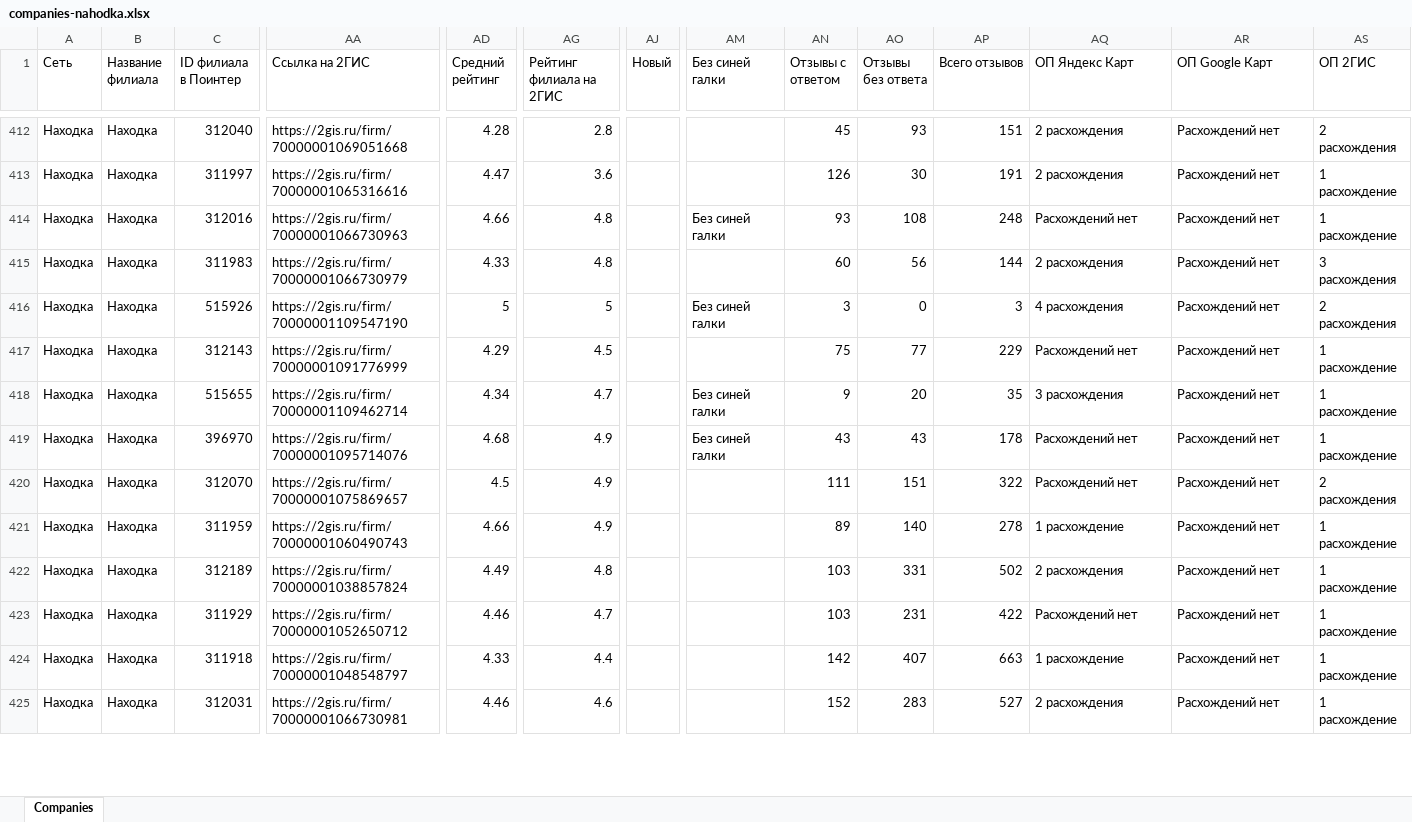
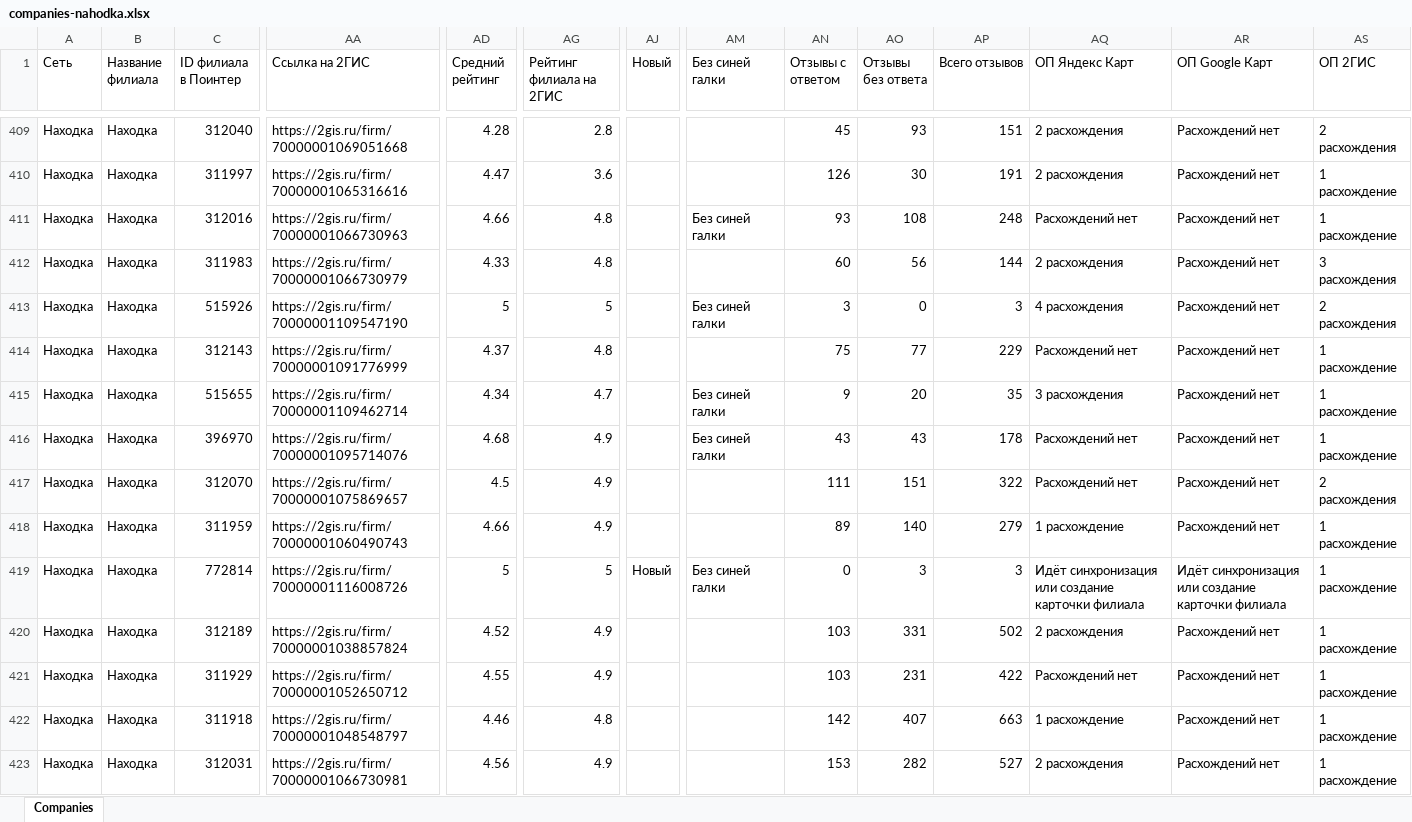
Before and after one commit to nahodka-magazin/my-excel-files, an Excel workbook: uploads/companies-nahodka.xlsx, sheet Companies, drawn as a sheet; only a part is shown, gaps mark what is left out; values as stored, in another font and other column widths than the file's, no borders; addresses are those after the commit; rows hold the shown columns only; the diff covers the shown part only; the diff names each change by its address in the sheet, - before the commit and + after, or states it on an @@ line.

Commit message:
Обновление файла companies-nahodka.xlsx

```diff
--- a/uploads/companies-nahodka.xlsx (sheet Companies)
+++ b/uploads/companies-nahodka.xlsx (sheet Companies)
-AD414 (Средний рейтинг): 4.29
+AD414 (Средний рейтинг): 4.37
-AG414 (Рейтинг филиала на 2ГИС): 4.5
+AG414 (Рейтинг филиала на 2ГИС): 4.8
-AP418 (Всего отзывов): 278
+AP418 (Всего отзывов): 279
+row 419: Находка | Находка | 772814 | https://2gis.ru/firm/70000001116008726 | 5 | 5 | Новый | Без синей галки | 0 | 3 | 3 | Идёт синхронизация или создание карточки филиала | Идёт синхронизация или создание карточки филиала | 1 расхождение
-AD420 (Средний рейтинг): 4.49
+AD420 (Средний рейтинг): 4.52
-AG420 (Рейтинг филиала на 2ГИС): 4.8
+AG420 (Рейтинг филиала на 2ГИС): 4.9
-AD421 (Средний рейтинг): 4.46
+AD421 (Средний рейтинг): 4.55
-AG421 (Рейтинг филиала на 2ГИС): 4.7
+AG421 (Рейтинг филиала на 2ГИС): 4.9
-AD422 (Средний рейтинг): 4.33
+AD422 (Средний рейтинг): 4.46
-AG422 (Рейтинг филиала на 2ГИС): 4.4
+AG422 (Рейтинг филиала на 2ГИС): 4.8
-AD423 (Средний рейтинг): 4.46
+AD423 (Средний рейтинг): 4.56
-AG423 (Рейтинг филиала на 2ГИС): 4.6
+AG423 (Рейтинг филиала на 2ГИС): 4.9
-AN423 (Отзывы с ответом): 152
+AN423 (Отзывы с ответом): 153
-AO423 (Отзывы без ответа): 283
+AO423 (Отзывы без ответа): 282
```
Also changed, not shown: 4 added rows, 8 removed rows and 576 edited cells elsewhere in this sheet.
